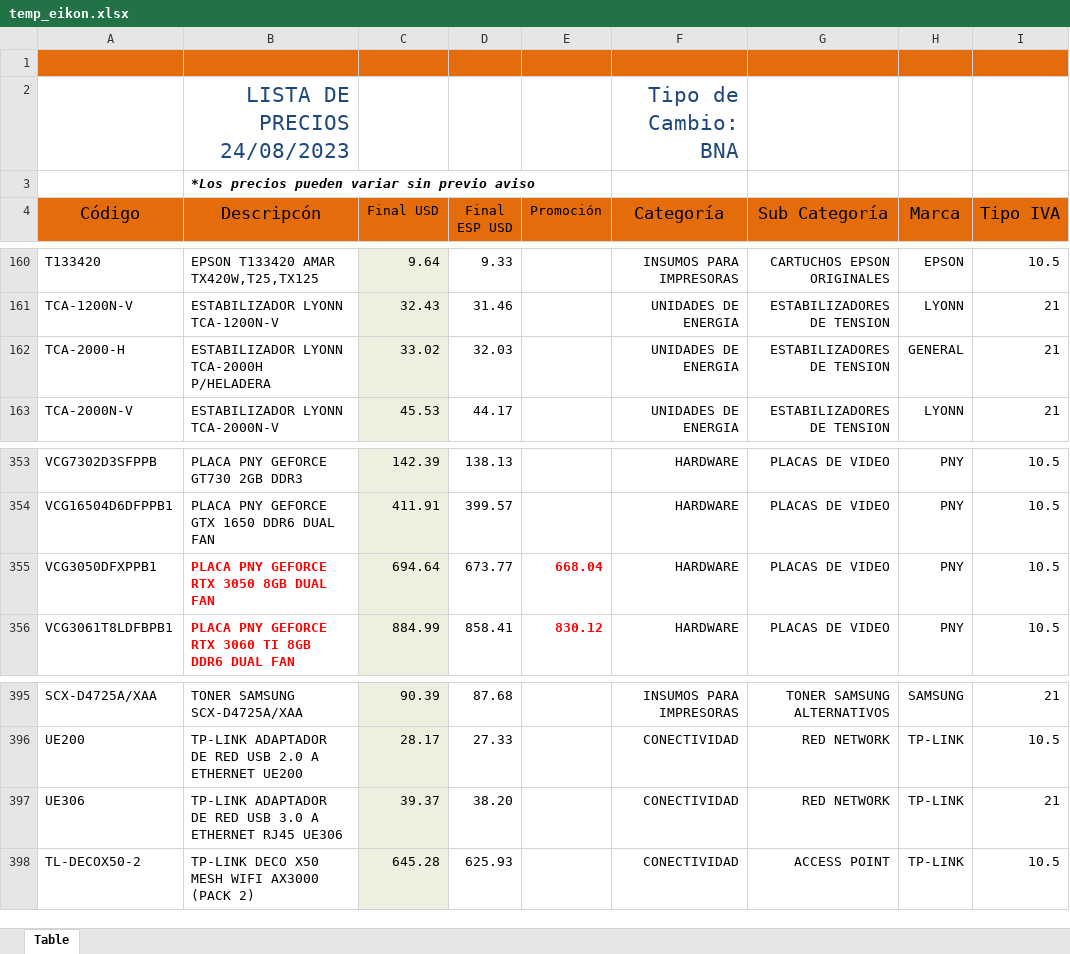
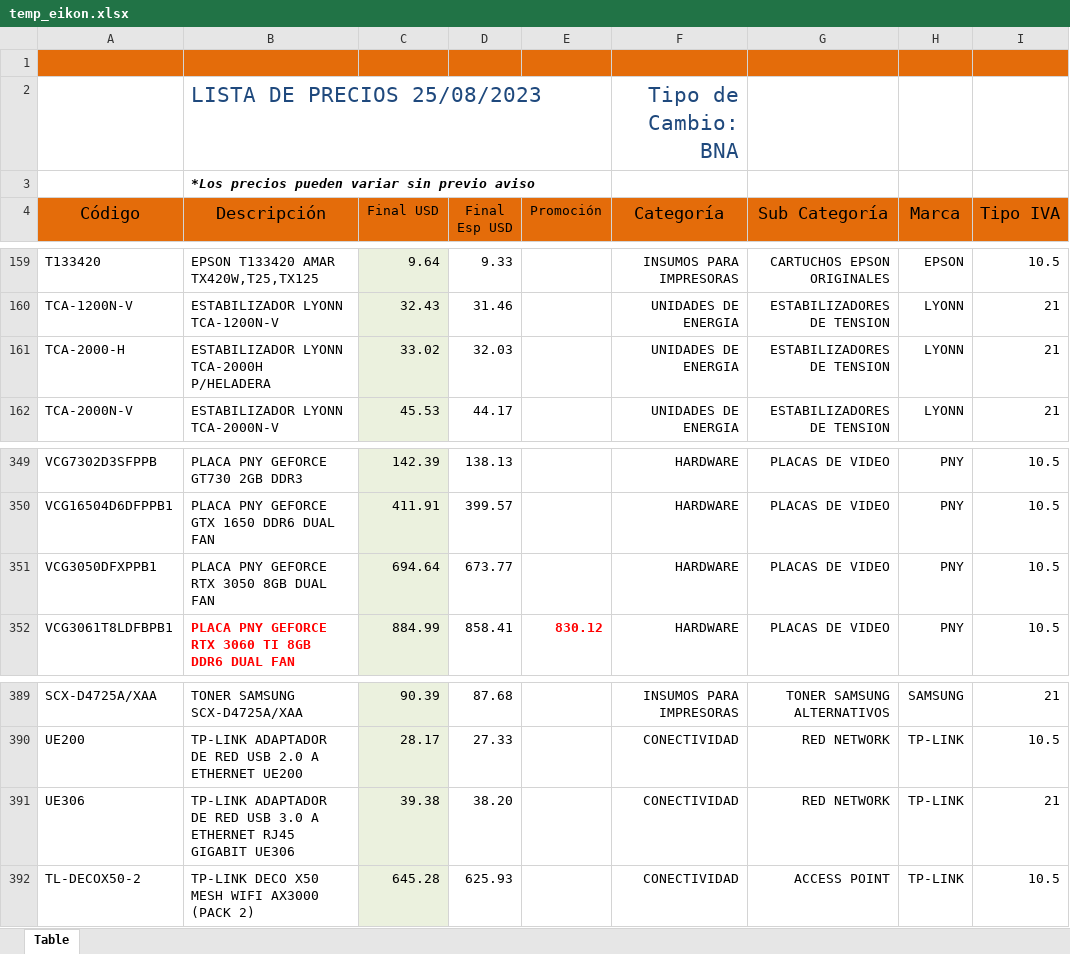
Before and after one commit to Mariano-RA/Repo-Python-DB-DottAPI, an Excel workbook: archivosPorCargar/temporales/temp_eikon.xlsx, sheet Table, drawn as a sheet; only a part is shown, gaps mark what is left out; values as stored, in another font and other column widths than the file's, no borders; table styles not drawn; addresses are those after the commit; the diff covers the shown part only; the diff names each change by its address in the sheet, - before the commit and + after, or states it on an @@ line.

```diff
--- a/archivosPorCargar/temporales/temp_eikon.xlsx (sheet Table)
+++ b/archivosPorCargar/temporales/temp_eikon.xlsx (sheet Table)
-B2 (Descripción): LISTA DE PRECIOS 24/08/2023
+B2 (Descripción): LISTA DE PRECIOS 25/08/2023
-B2 alignment: right
+B2 alignment: left
-B4: Descripcón
+B4: Descripción
-D4: Final ESP USD
+D4: Final Esp USD
-H161 (Marca): GENERAL
+H161 (Marca): LYONN
@@ B351 bold: on → off, text colour: #FF0000 → black @@
-E351 (Promoción): 668.04
+E351 (Promoción): (empty)
-B391 (Descripción): …ETHERNET RJ45 UE306
+B391 (Descripción): …ETHERNET RJ45 GIGABIT UE306
-C391 (Final USD): 39.37
+C391 (Final USD): 39.38
```
Also changed, not shown: 7 removed rows elsewhere in this sheet, archivosPorCargar/temporales/temp_elit.xlsx, archivosPorCargar/temporales/temp_invid.xlsx, 18 other files.
